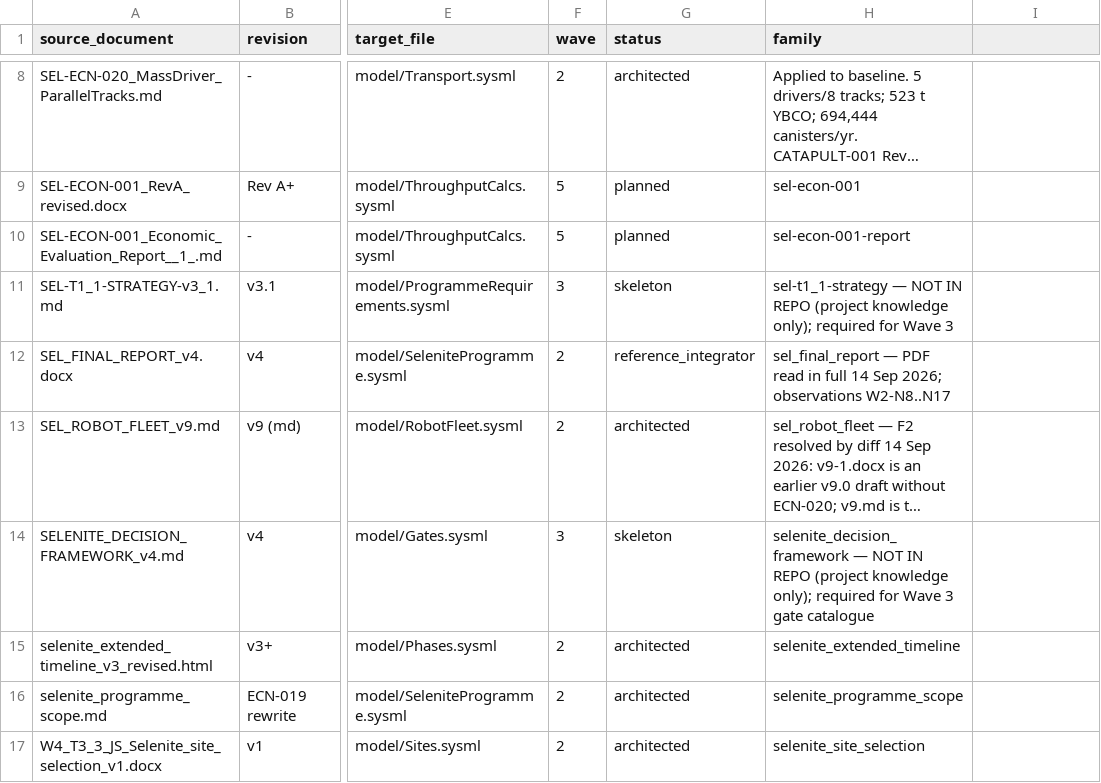
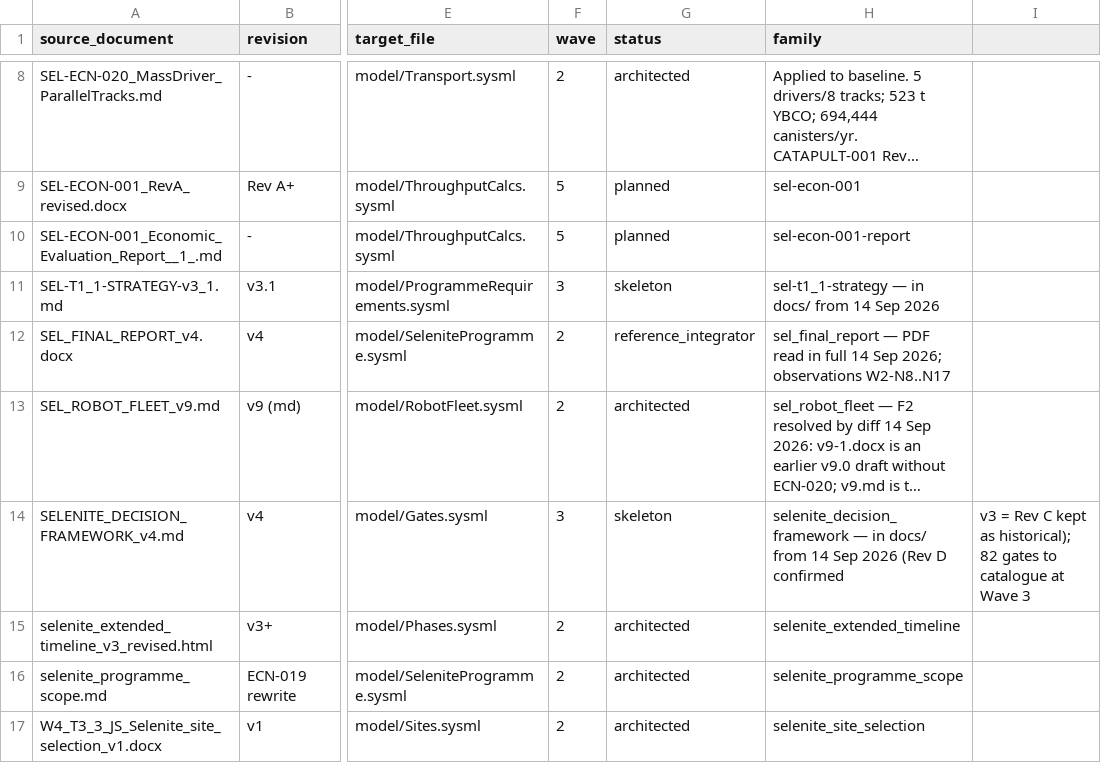
Before and after one commit to JScri/selenite_sysmlv2, a CSV file: selenite-sysml-wave1-revC/selenite-sysml/mapping/document_map.csv, drawn as a sheet; only a part is shown, gaps mark what is left out; long unchanged cells end in …; the diff names each change by its address in the sheet, - before the commit and + after, or states it on an @@ line.

```diff
--- a/selenite-sysml-wave1-revC/selenite-sysml/mapping/document_map.csv
+++ b/selenite-sysml-wave1-revC/selenite-sysml/mapping/document_map.csv
-H11 (family): sel-t1_1-strategy — NOT IN REPO (project knowledge only); required for Wave 3
+H11 (family): sel-t1_1-strategy — in docs/ from 14 Sep 2026
-H14 (family): selenite_decision_framework — NOT IN REPO (project knowledge only); required for Wave 3 gate catalogue
+H14 (family): selenite_decision_framework — in docs/ from 14 Sep 2026 (Rev D confirmed
-I14: (empty)
+I14: v3 = Rev C kept as historical); 82 gates to catalogue at Wave 3
```
Also changed, not shown: 35 other files.
